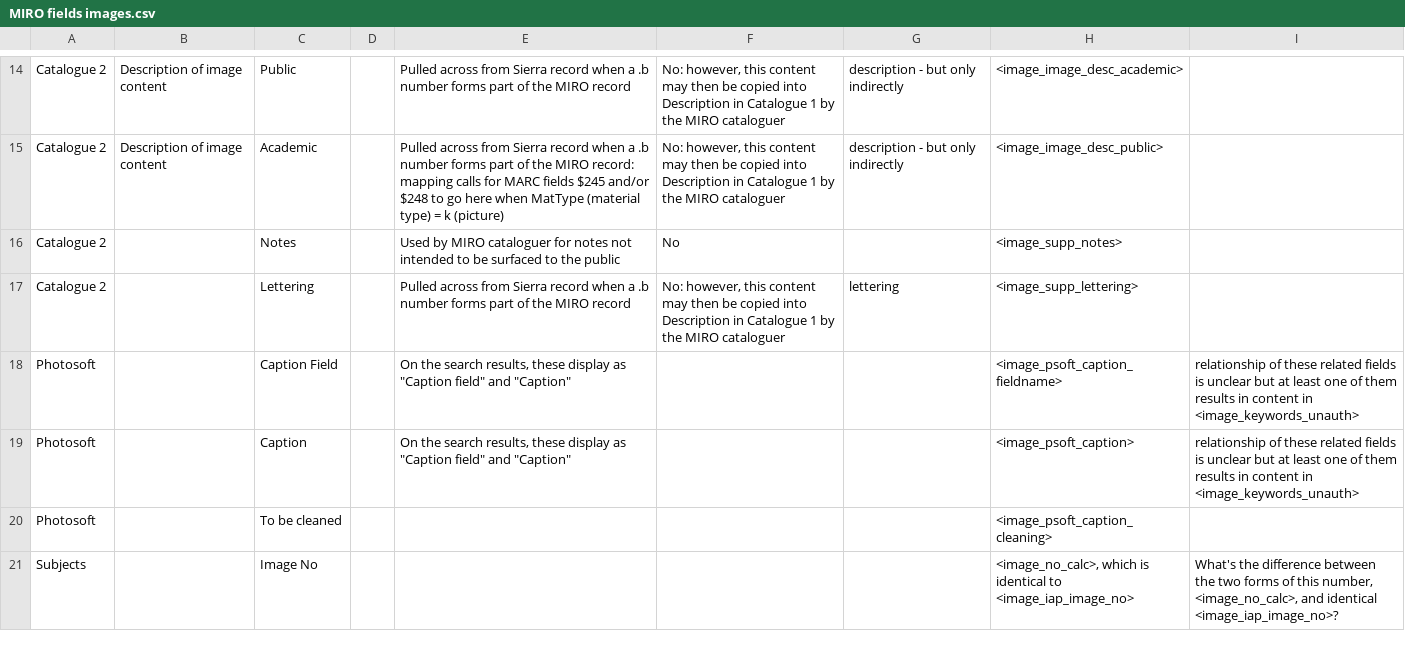
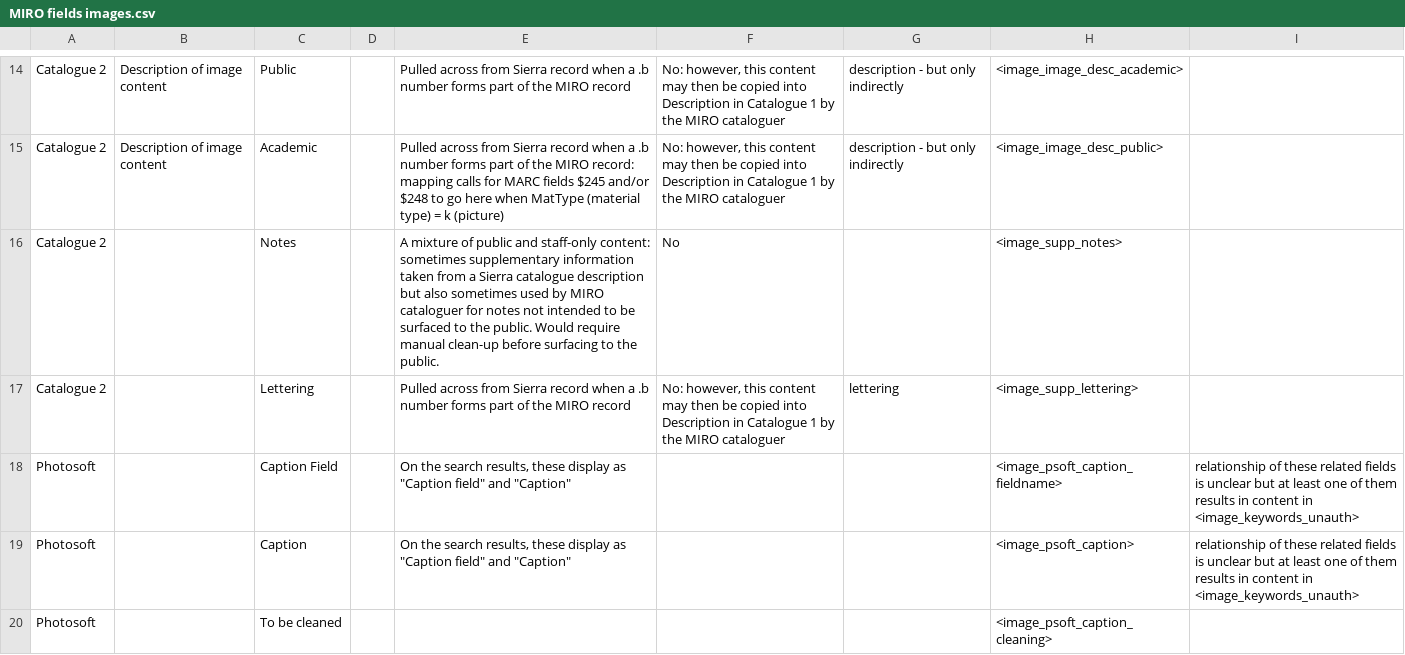
Before and after one commit to wellcomecollection/platform, a CSV file: ontologies/MIRO fields images.csv, drawn as a sheet; only a part is shown, gaps mark what is left out; the shorter side is filled out with more unchanged rows.

Commit message:
Update information on MIRO notes field
Adding information about the <image_supp_notes> field: it is a mixture of public and staff-only content and could therefore not be made public without clean-up.

```diff
--- a/ontologies/MIRO fields images.csv
+++ b/ontologies/MIRO fields images.csv
@@ -15,3 +15,3 @@ Catalogue 2,Description of image content,Public,,"Pulled across from Sierra reco
 Catalogue 2,Description of image content,Academic,,"Pulled across from Sierra record when a .b number forms part of the MIRO record: mapping calls for MARC fields $245 and/or $248 to go here when MatType (material type) = k (picture)","No: however, this content may then be copied into Description in Catalogue 1 by the MIRO cataloguer","description - but only indirectly",<image_image_desc_public>,,
-Catalogue 2,,Notes,,"Used by MIRO cataloguer for notes not intended to be surfaced to the public",No,,<image_supp_notes>,,
+Catalogue 2,,Notes,,"A mixture of public and staff-only content: sometimes supplementary information taken from a Sierra catalogue description but also sometimes used by MIRO cataloguer for notes not intended to be surfaced to the public.  Would require manual clean-up before surfacing to the public.",No,,<image_supp_notes>,,
 Catalogue 2,,Lettering,,"Pulled across from Sierra record when a .b number forms part of the MIRO record","No: however, this content may then be copied into Description in Catalogue 1 by the MIRO cataloguer",lettering,<image_supp_lettering>,,
```
